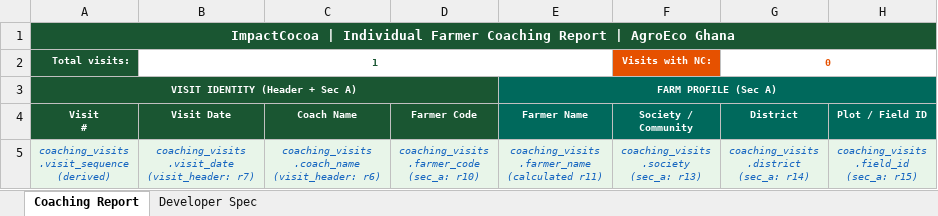
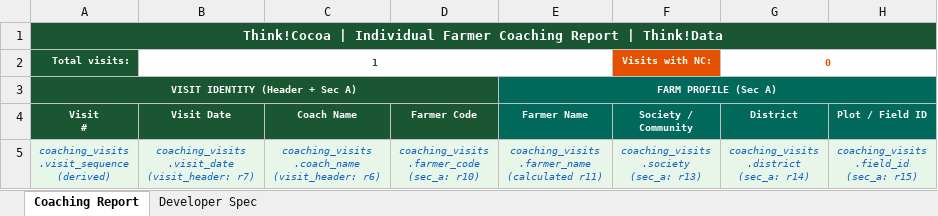
Before and after one commit to to-long/ThinkCocoa-demo, an Excel workbook: apps/be/reports/ImpactCocoa_Farmer_Coaching_Report_v3.xlsx, sheet Coaching Report, drawn as a sheet; only a part is shown; values as stored, in another font and other column widths than the file's, no borders; the diff names each change by its address in the sheet, - before the commit and + after, or states it on an @@ line.

```diff
--- a/apps/be/reports/ImpactCocoa_Farmer_Coaching_Report_v3.xlsx (sheet Coaching Report)
+++ b/apps/be/reports/ImpactCocoa_Farmer_Coaching_Report_v3.xlsx (sheet Coaching Report)
-A1 (Visit #): ImpactCocoa | Individual Farmer Coaching Report | AgroEco Ghana
+A1 (Visit #): Think!Cocoa | Individual Farmer Coaching Report | Think!Data
```
Also changed, not shown: sheet Developer Spec, apps/be/reports/ImpactCocoa_Certification_Status_Report.xlsx, apps/be/reports/ImpactCocoa_Corrective_Actions_Report.xlsx, 6 other files.
